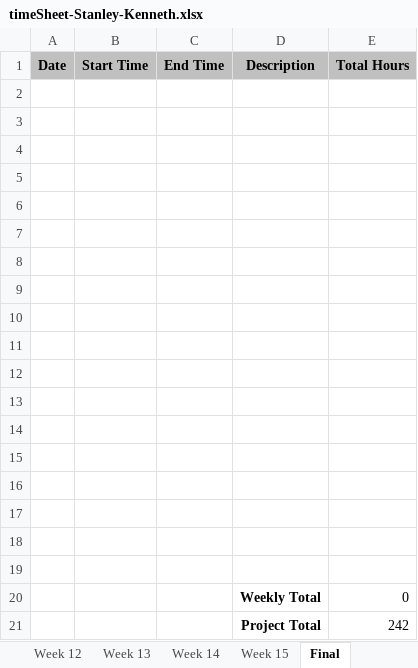
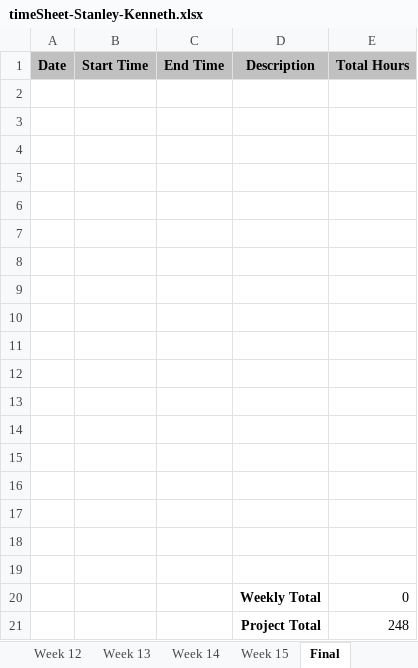
Before and after one commit to kenstanley37/visualpartsdb.com, an Excel workbook: abtech/timeSheet-Stanley-Kenneth.xlsx, sheet Final, drawn as a sheet; values as stored, in another font and other column widths than the file's, no borders; the diff names each change by its address in the sheet, - before the commit and + after, or states it on an @@ line.

```diff
--- a/abtech/timeSheet-Stanley-Kenneth.xlsx (sheet Final)
+++ b/abtech/timeSheet-Stanley-Kenneth.xlsx (sheet Final)
-E21 (Total Hours): 242
+E21 (Total Hours): 248
```
Also changed, not shown: sheet Week 14, sheet Week 15.
